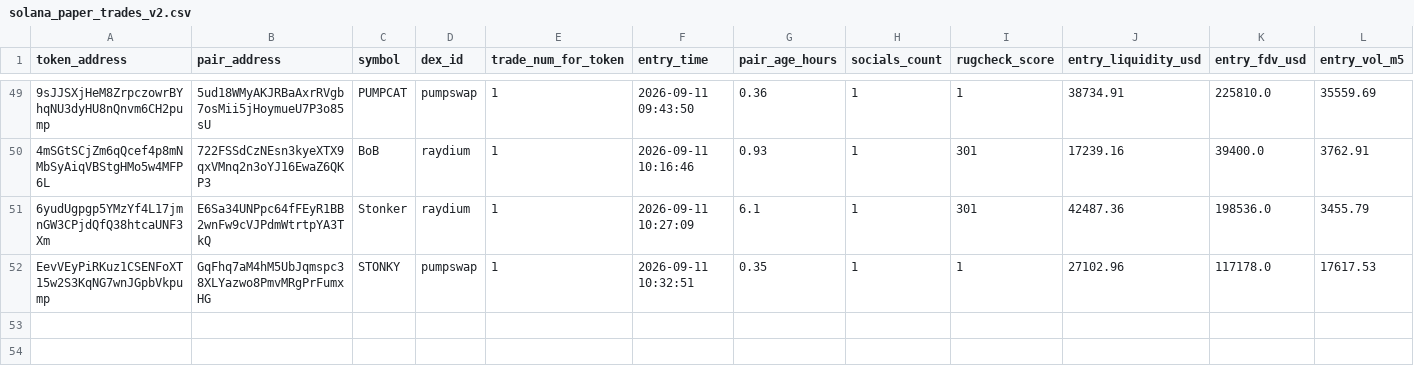
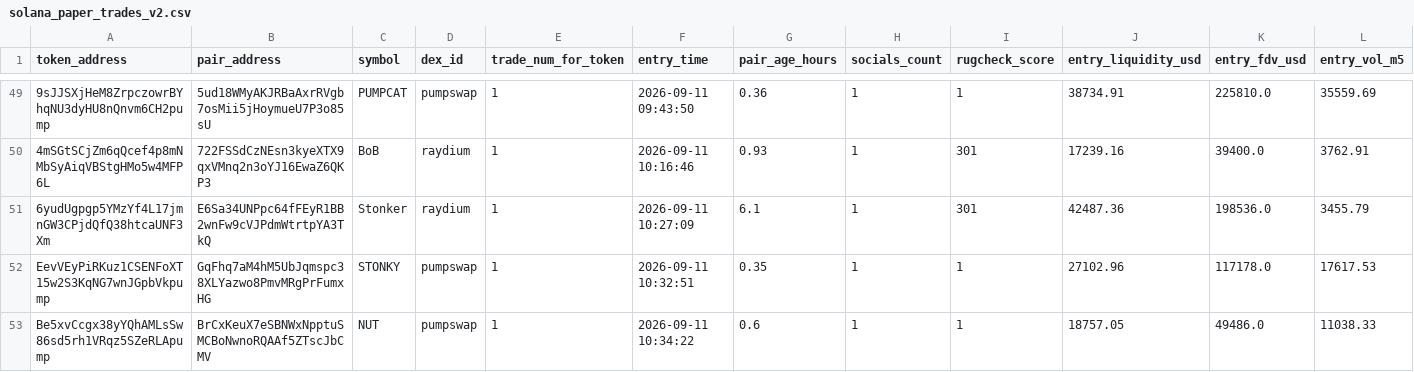
Before and after one commit to Jubosaurus/solana-meme-paperbot, a CSV file: solana_paper_trades_v2.csv, drawn as a sheet; only a part is shown, gaps mark what is left out; rows hold the shown columns only; the diff names each change by its address in the sheet, - before the commit and + after, or states it on an @@ line.

```diff
--- a/solana_paper_trades_v2.csv
+++ b/solana_paper_trades_v2.csv
+row 53: Be5xvCcgx38yYQhAMLsSw86sd5rh1VRqz5SZeRLApump | BrCxKeuX7eSBNWxNpptuSMCBoNwnoRQAAf5ZTscJbCMV | NUT | pumpswap | 1 | 2026-09-11 10:34:22 | 0.6 | 1 | 1 | 18757.05 | 49486.0 | 11038.33
```
Also changed, not shown: rejected_rugs_tracking.csv.
